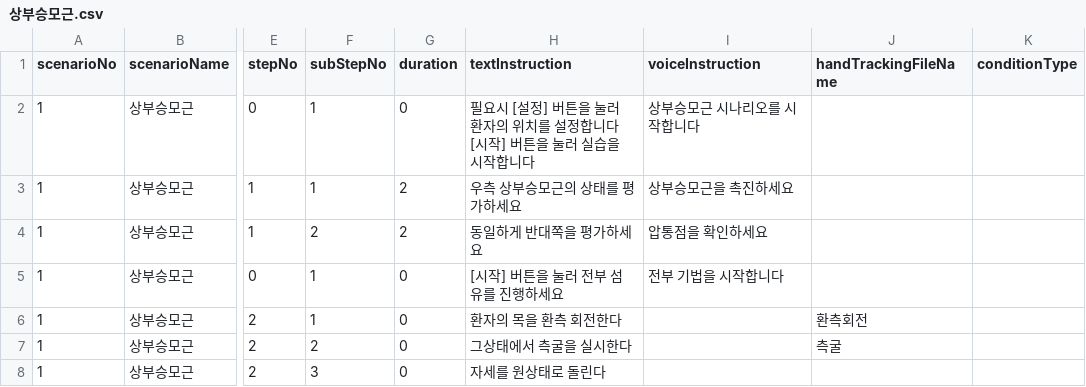
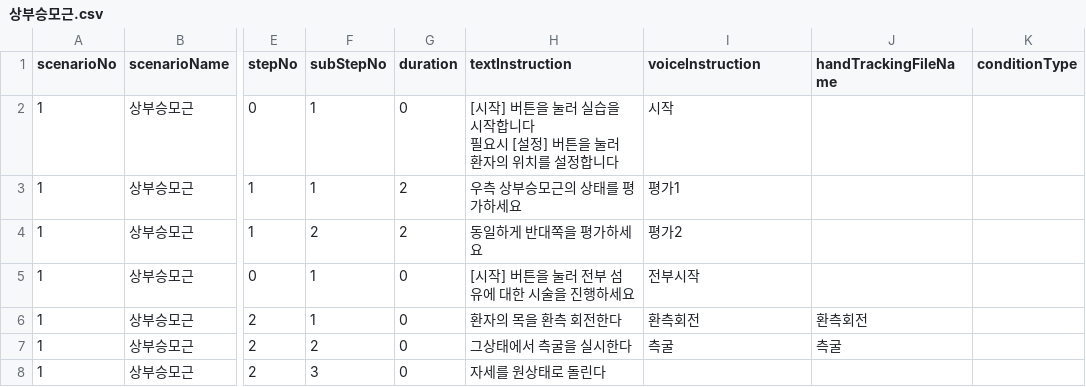
Before and after one commit to AshiPedhi/GuideChuna, a CSV file: Assets/Resources/Scenarios/상부승모근.csv, drawn as a sheet; only a part is shown, gaps mark what is left out; ↵ is a line break in a cell; the diff covers the shown part only; the diff names each change by its address in the sheet, - before the commit and + after, or states it on an @@ line.

Commit message:
20251217_assetsUpdate

```diff
--- a/Assets/Resources/Scenarios/상부승모근.csv
+++ b/Assets/Resources/Scenarios/상부승모근.csv
-H2 (textInstruction): 필요시 [설정] 버튼을 눌러 환자의 위치를 설정합니다 ↵ [시작] 버튼을 눌러 실습을 시작합니다
+H2 (textInstruction): [시작] 버튼을 눌러 실습을 시작합니다 ↵ 필요시 [설정] 버튼을 눌러 환자의 위치를 설정합니다
-I2 (voiceInstruction): 상부승모근 시나리오를 시작합니다
+I2 (voiceInstruction): 시작
-I3 (voiceInstruction): 상부승모근을 촉진하세요
+I3 (voiceInstruction): 평가1
-I4 (voiceInstruction): 압통점을 확인하세요
+I4 (voiceInstruction): 평가2
-H5 (textInstruction): [시작] 버튼을 눌러 전부 섬유를 진행하세요
+H5 (textInstruction): [시작] 버튼을 눌러 전부 섬유에 대한 시술을 진행하세요
-I5 (voiceInstruction): 전부 기법을 시작합니다
+I5 (voiceInstruction): 전부시작
-I6 (voiceInstruction): (empty)
+I6 (voiceInstruction): 환측회전
-I7 (voiceInstruction): (empty)
+I7 (voiceInstruction): 측굴
```
Also changed, not shown: 3 removed rows and 25 edited cells elsewhere in this file, 52 other files.
